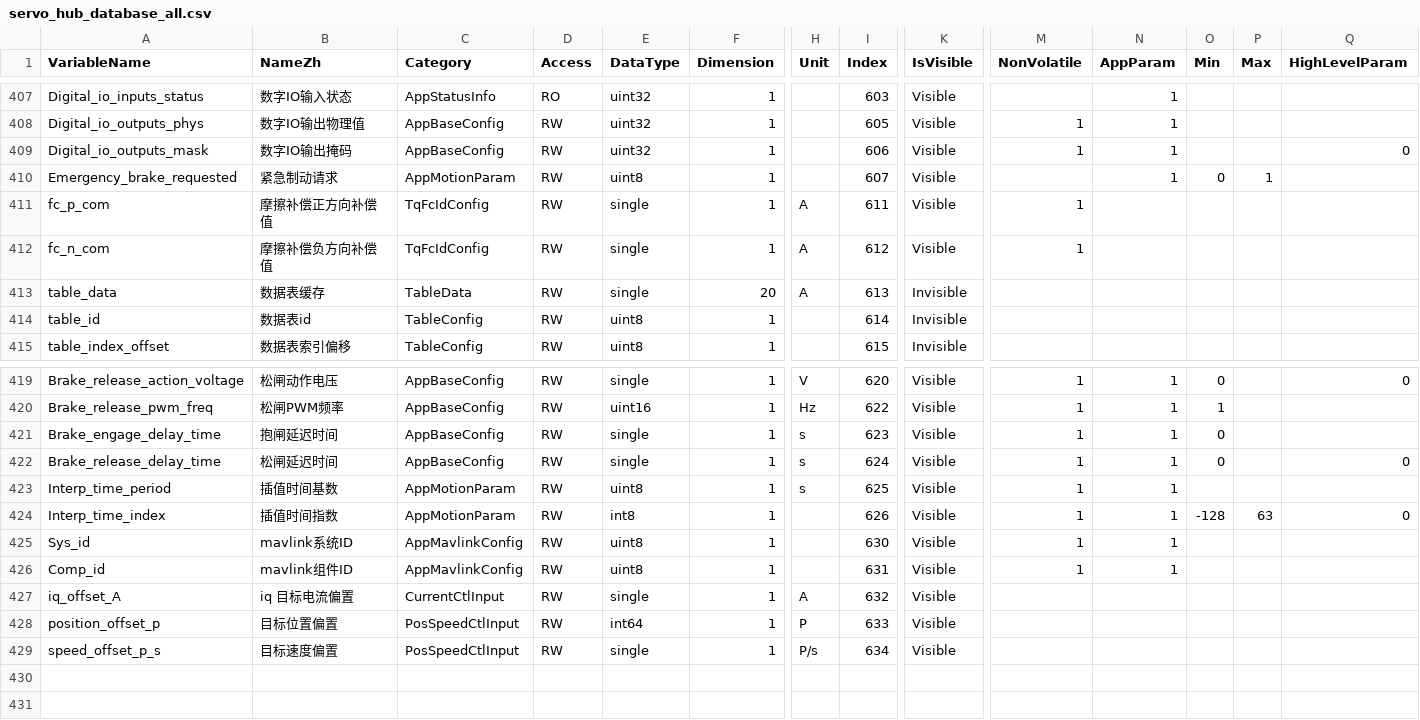
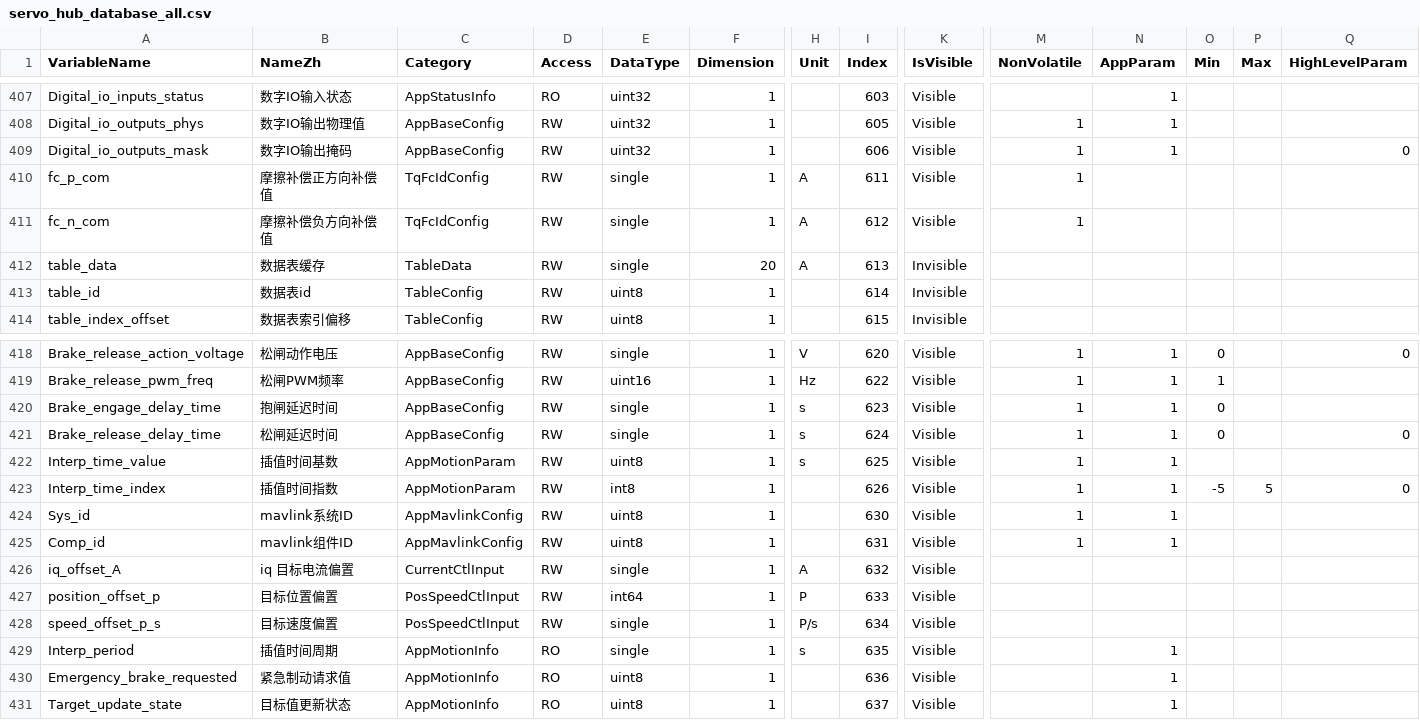
Before and after one commit to magic-alt/servohub, a CSV file: tools/database_generate/servo_hub_database_all.csv, drawn as a sheet; only a part is shown, gaps mark what is left out; removed rows and columns are numbered as before the commit, all else as after; rows hold the shown columns only; the diff names each change by its address in the sheet, - before the commit and + after, or states it on an @@ line.

```diff
--- a/tools/database_generate/servo_hub_database_all.csv
+++ b/tools/database_generate/servo_hub_database_all.csv
-row 410: Emergency_brake_requested | 紧急制动请求 | AppMotionParam | RW | uint8 | 1 |  | 607 | Visible |  | 1 | 0 | 1
-A422 (VariableName): Interp_time_period
+A422 (VariableName): Interp_time_value
-O423 (Min): -128
+O423 (Min): -5
-P423 (Max): 63
+P423 (Max): 5
+row 429: Interp_period | 插值时间周期 | AppMotionInfo | RO | single | 1 | s | 635 | Visible |  | 1
+row 430: Emergency_brake_requested | 紧急制动请求值 | AppMotionInfo | RO | uint8 | 1 |  | 636 | Visible |  | 1
+row 431: Target_update_state | 目标值更新状态 | AppMotionInfo | RO | uint8 | 1 |  | 637 | Visible |  | 1
```
Also changed, not shown: 16 other files.
